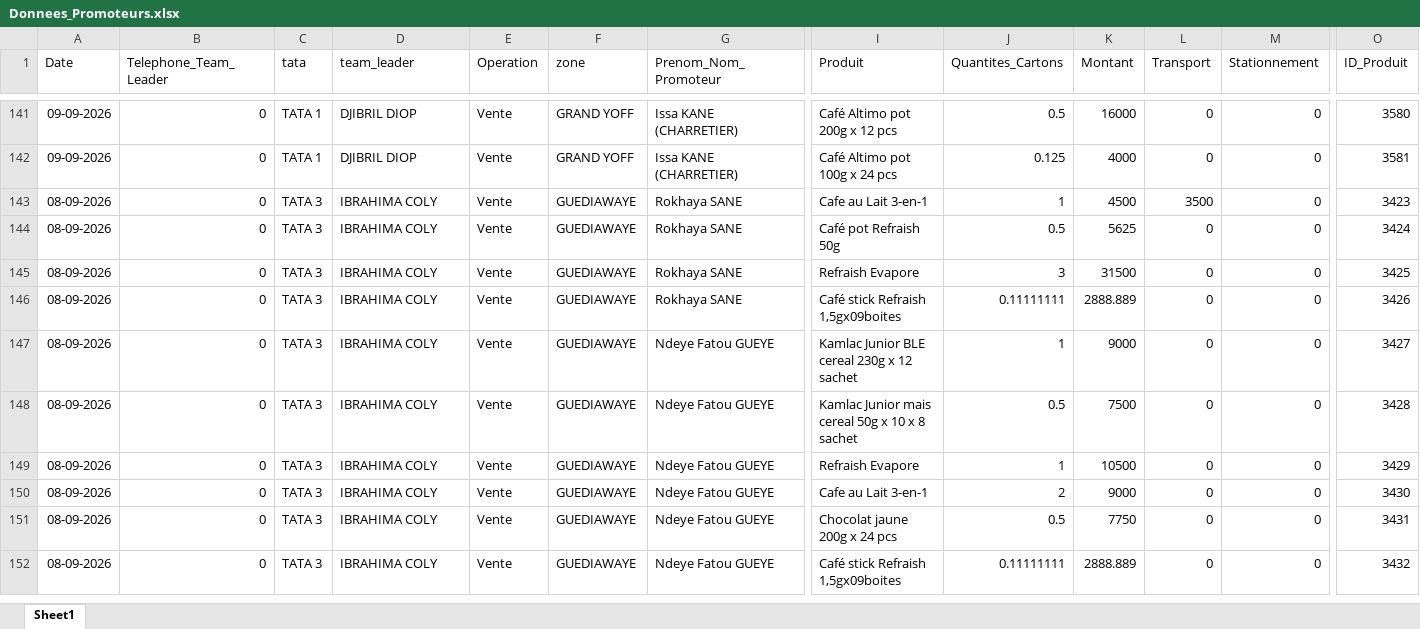
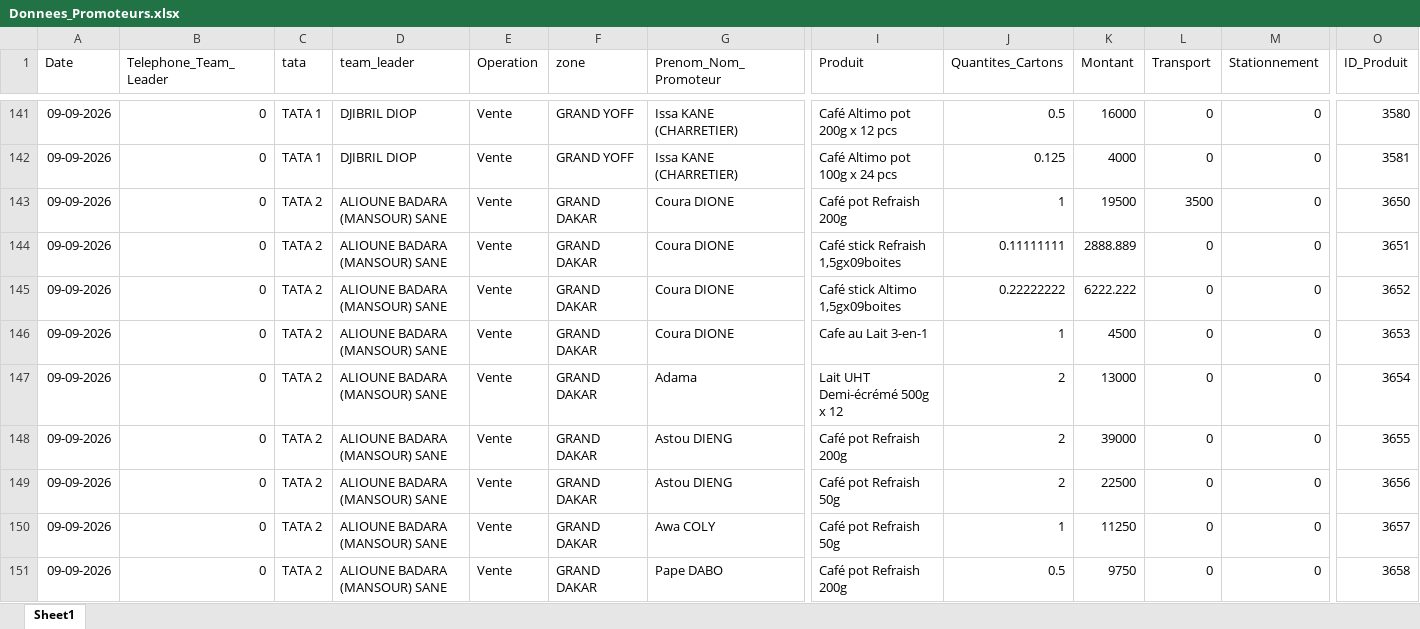
Before and after one commit to abdoulaye1301/Promoteur, an Excel workbook: Donnees_Promoteurs.xlsx, sheet Sheet1, drawn as a sheet; only a part is shown, gaps mark what is left out; the shorter side is filled out with more unchanged rows; values as stored, in another font and other column widths than the file's, no borders; rows hold the shown columns only; the diff covers the shown part only; the diff names each change by its address in the sheet, - before the commit and + after, or states it on an @@ line.

Commit message:
Rapport du 09 Septembre 2026

```diff
--- a/Donnees_Promoteurs.xlsx (sheet Sheet1)
+++ b/Donnees_Promoteurs.xlsx (sheet Sheet1)
+row 143: 09-09-2026 | 0 | TATA 2 | ALIOUNE BADARA (MANSOUR) SANE | Vente | GRAND DAKAR | Coura DIONE | Café pot Refraish 200g | 1 | 19500 | 3500 | 0 | 3650
+row 144: 09-09-2026 | 0 | TATA 2 | ALIOUNE BADARA (MANSOUR) SANE | Vente | GRAND DAKAR | Coura DIONE | Café stick Refraish 1,5gx09boites | 0.11111111 | 2888.889 | 0 | 0 | 3651
+row 145: 09-09-2026 | 0 | TATA 2 | ALIOUNE BADARA (MANSOUR) SANE | Vente | GRAND DAKAR | Coura DIONE | Café stick Altimo 1,5gx09boites | 0.22222222 | 6222.222 | 0 | 0 | 3652
+row 146: 09-09-2026 | 0 | TATA 2 | ALIOUNE BADARA (MANSOUR) SANE | Vente | GRAND DAKAR | Coura DIONE | Cafe au Lait 3-en-1 | 1 | 4500 | 0 | 0 | 3653
+row 147: 09-09-2026 | 0 | TATA 2 | ALIOUNE BADARA (MANSOUR) SANE | Vente | GRAND DAKAR | Adama | Lait UHT Demi-écrémé 500g x 12 | 2 | 13000 | 0 | 0 | 3654
+row 148: 09-09-2026 | 0 | TATA 2 | ALIOUNE BADARA (MANSOUR) SANE | Vente | GRAND DAKAR | Astou DIENG | Café pot Refraish 200g | 2 | 39000 | 0 | 0 | 3655
+row 149: 09-09-2026 | 0 | TATA 2 | ALIOUNE BADARA (MANSOUR) SANE | Vente | GRAND DAKAR | Astou DIENG | Café pot Refraish 50g | 2 | 22500 | 0 | 0 | 3656
+row 150: 09-09-2026 | 0 | TATA 2 | ALIOUNE BADARA (MANSOUR) SANE | Vente | GRAND DAKAR | Awa COLY | Café pot Refraish 50g | 1 | 11250 | 0 | 0 | 3657
+row 151: 09-09-2026 | 0 | TATA 2 | ALIOUNE BADARA (MANSOUR) SANE | Vente | GRAND DAKAR | Pape DABO | Café pot Refraish 200g | 0.5 | 9750 | 0 | 0 | 3658
```
Also changed, not shown: 27 added rows elsewhere in this sheet.
